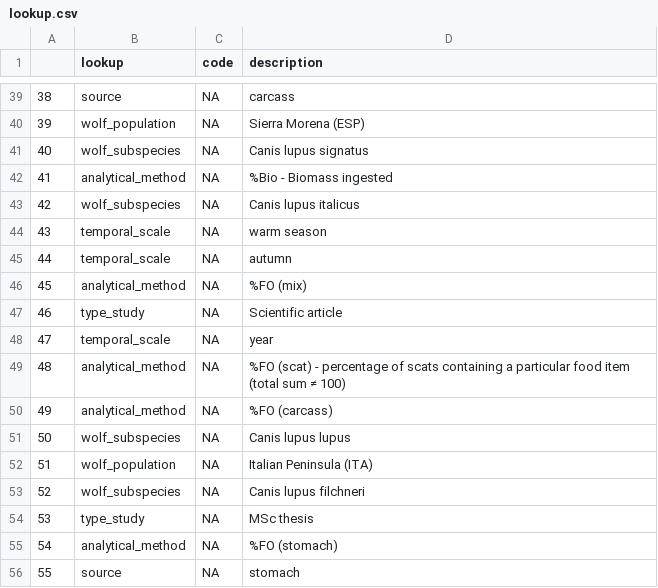
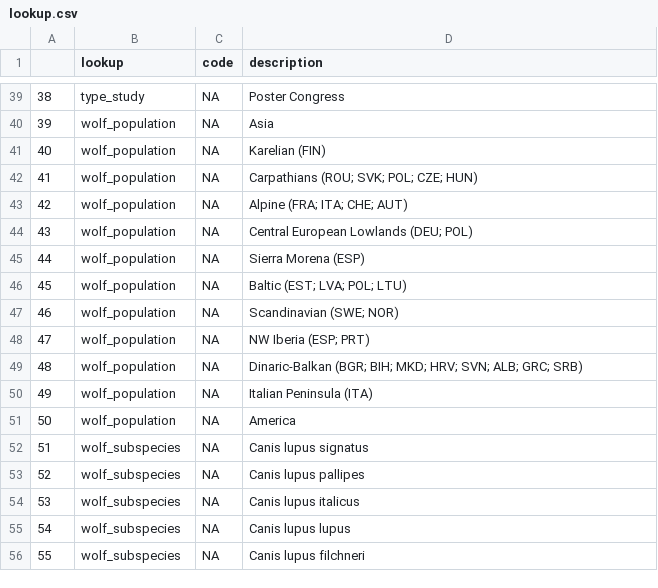
Before and after one commit to andreacorra/wolfdiet, a CSV file: data/lookup.csv, drawn as a sheet; only a part is shown, gaps mark what is left out; the diff covers the shown part only.

Commit message:
update lookup

```diff
--- a/data/lookup.csv
+++ b/data/lookup.csv
@@ -39,18 +39,18 @@
-"38","source",NA,"carcass"
-"39","wolf_population",NA,"Sierra Morena (ESP)"
-"40","wolf_subspecies",NA,"Canis lupus signatus"
-"41","analytical_method",NA,"%Bio - Biomass ingested"
-"42","wolf_subspecies",NA,"Canis lupus italicus"
-"43","temporal_scale",NA,"warm season"
-"44","temporal_scale",NA,"autumn"
-"45","analytical_method",NA,"%FO (mix)"
-"46","type_study",NA,"Scientific article"
-"47","temporal_scale",NA,"year"
-"48","analytical_method",NA,"%FO (scat) - percentage of scats containing a particular food item (total sum ≠ 100)"
-"49","analytical_method",NA,"%FO (carcass)"
-"50","wolf_subspecies",NA,"Canis lupus lupus"
-"51","wolf_population",NA,"Italian Peninsula (ITA)"
-"52","wolf_subspecies",NA,"Canis lupus filchneri"
-"53","type_study",NA,"MSc thesis"
-"54","analytical_method",NA,"%FO (stomach)"
-"55","source",NA,"stomach"
+"38","type_study",NA,"Poster Congress"
+"39","wolf_population",NA,"Asia"
+"40","wolf_population",NA,"Karelian (FIN)"
+"41","wolf_population",NA,"Carpathians (ROU; SVK; POL; CZE; HUN)"
+"42","wolf_population",NA,"Alpine (FRA; ITA; CHE; AUT)"
+"43","wolf_population",NA,"Central European Lowlands (DEU; POL)"
+"44","wolf_population",NA,"Sierra Morena (ESP)"
+"45","wolf_population",NA,"Baltic (EST; LVA; POL; LTU)"
+"46","wolf_population",NA,"Scandinavian (SWE; NOR)"
+"47","wolf_population",NA,"NW Iberia (ESP; PRT)"
+"48","wolf_population",NA,"Dinaric-Balkan (BGR; BIH; MKD; HRV; SVN; ALB; GRC; SRB)"
+"49","wolf_population",NA,"Italian Peninsula (ITA)"
+"50","wolf_population",NA,"America"
+"51","wolf_subspecies",NA,"Canis lupus signatus"
+"52","wolf_subspecies",NA,"Canis lupus pallipes"
+"53","wolf_subspecies",NA,"Canis lupus italicus"
+"54","wolf_subspecies",NA,"Canis lupus lupus"
+"55","wolf_subspecies",NA,"Canis lupus filchneri"
```
Also changed, not shown: 67 edited cells elsewhere in this file, 1 other file.
